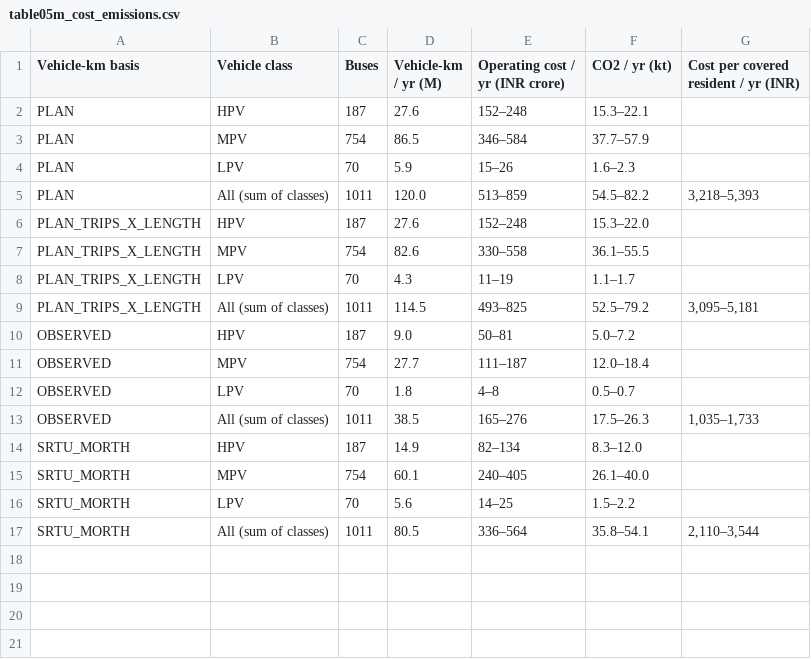
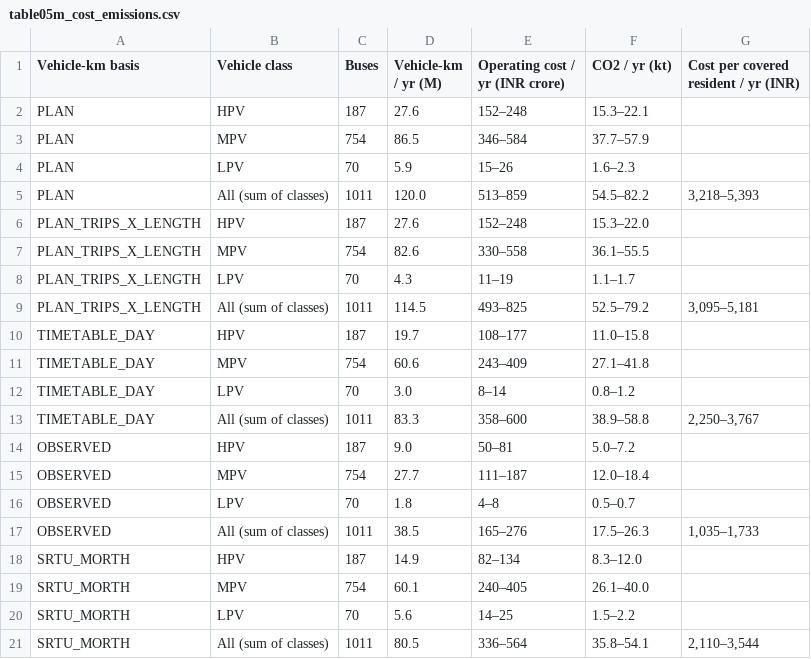
Before and after one commit to Princu-Babu/bus-sathi-paper, a CSV file: paper/tables/table05m_cost_emissions.csv, drawn as a sheet; the diff names each change by its address in the sheet, - before the commit and + after, or states it on an @@ line.

```diff
--- a/paper/tables/table05m_cost_emissions.csv
+++ b/paper/tables/table05m_cost_emissions.csv
+row 10: TIMETABLE_DAY | HPV | 187 | 19.7 | 108–177 | 11.0–15.8
+row 11: TIMETABLE_DAY | MPV | 754 | 60.6 | 243–409 | 27.1–41.8
+row 12: TIMETABLE_DAY | LPV | 70 | 3.0 | 8–14 | 0.8–1.2
+row 13: TIMETABLE_DAY | All (sum of classes) | 1011 | 83.3 | 358–600 | 38.9–58.8 | 2,250–3,767
```
Also changed, not shown: data/derived/gazetteer_open_replacements.csv, 6 other files.
